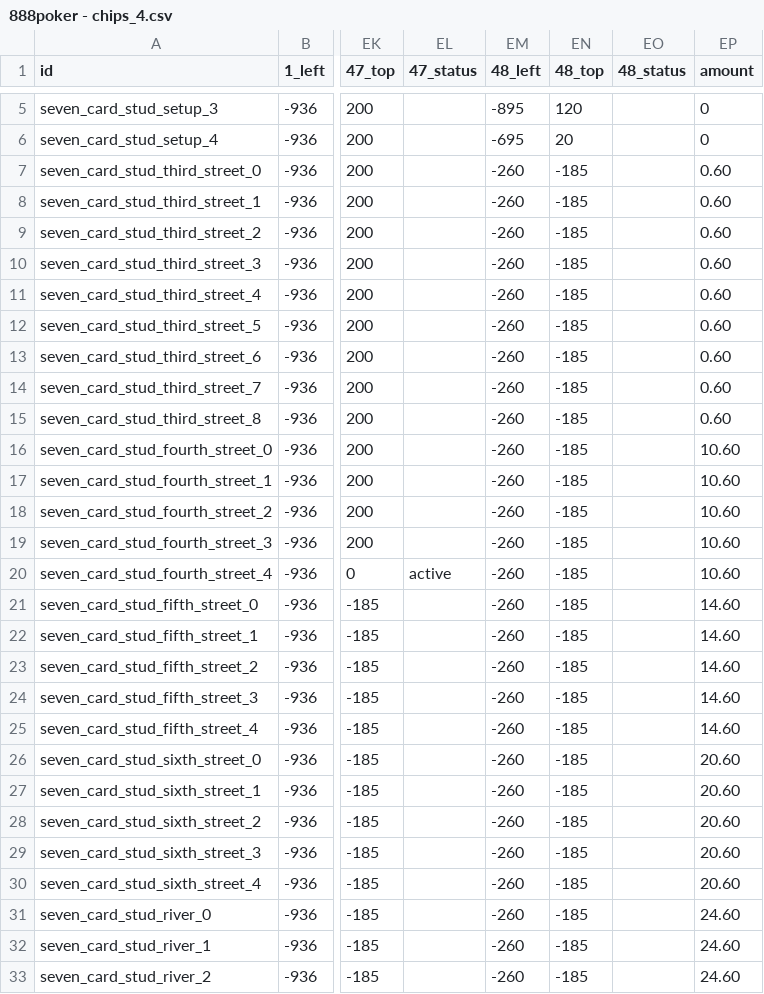
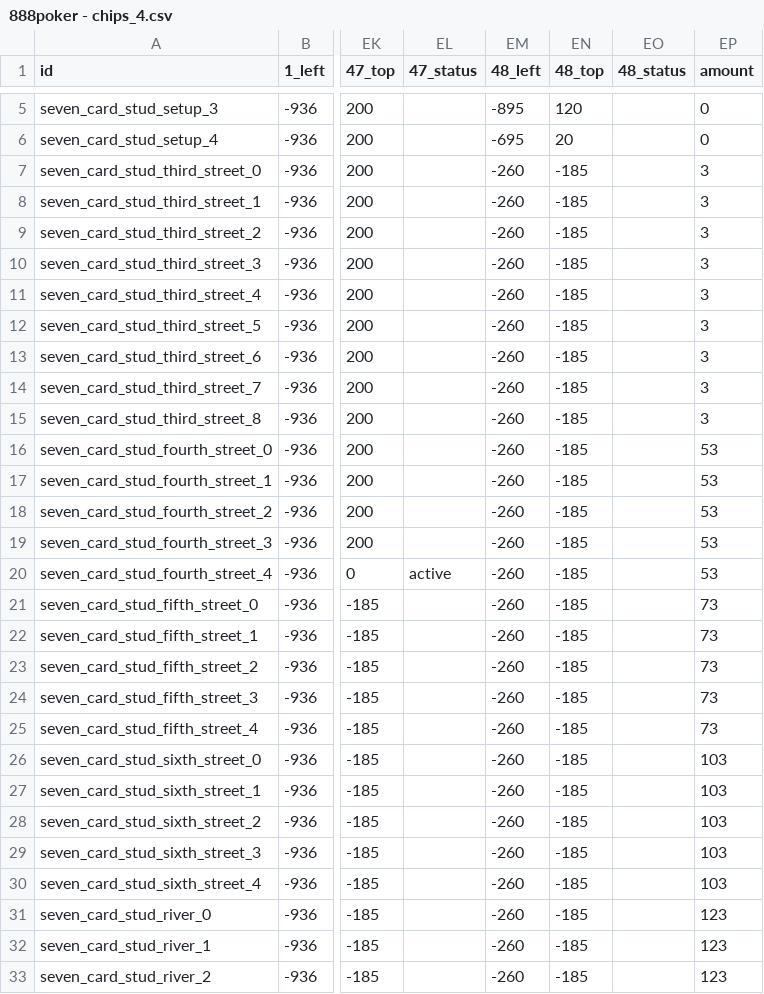
Before and after one commit to tapatun2005/the-game, a CSV file: src/data/888poker - chips_4.csv, drawn as a sheet; only a part is shown, gaps mark what is left out; the diff covers the shown part only; the diff names each change by its address in the sheet, - before the commit and + after, or states it on an @@ line.

```diff
--- a/src/data/888poker - chips_4.csv
+++ b/src/data/888poker - chips_4.csv
-EP7:EP15 (amount): 0.60
+EP7:EP15 (amount): 3
-EP16:EP20 (amount): 10.60
+EP16:EP20 (amount): 53
-EP21:EP25 (amount): 14.60
+EP21:EP25 (amount): 73
-EP26:EP30 (amount): 20.60
+EP26:EP30 (amount): 103
-EP31:EP33 (amount): 24.60
+EP31:EP33 (amount): 123
```
Also changed, not shown: 5 edited cells elsewhere in this file, src/data/888poker - chips_3.csv, src/data/888poker - chips_5.csv, 24 other files.
